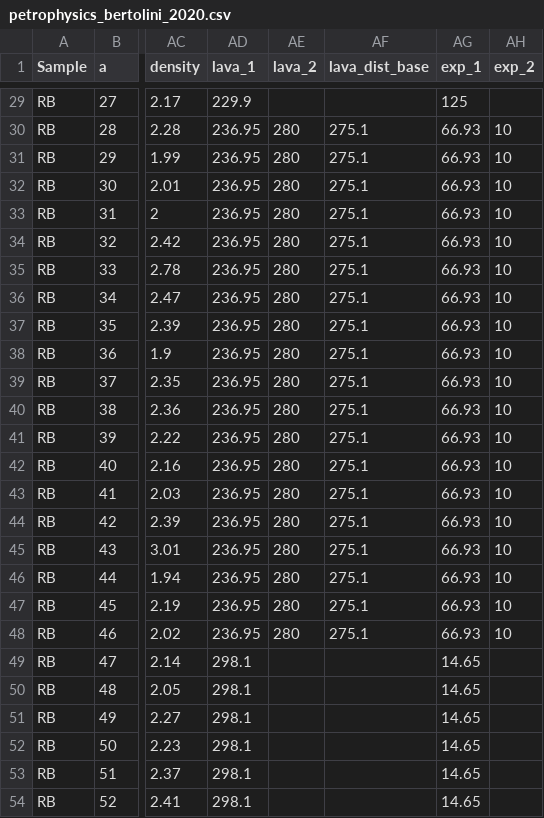
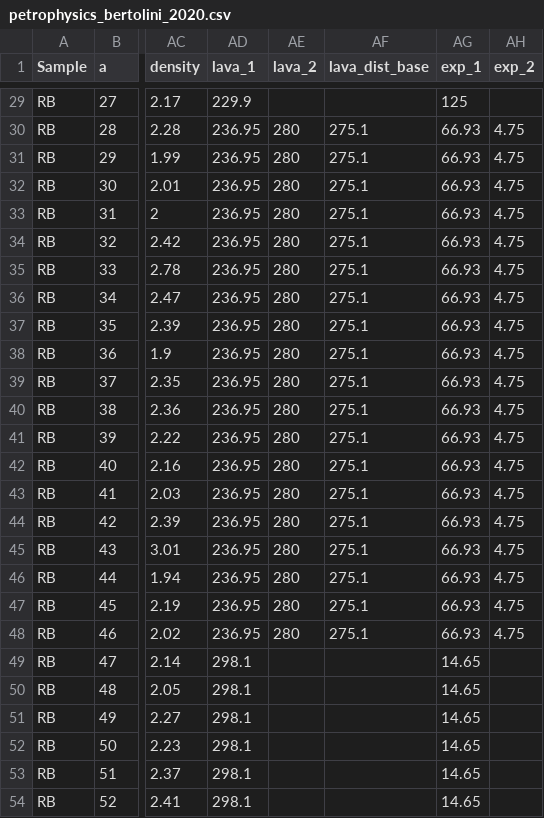
Before and after one commit to bmalcorra/ProgramacaoFuncional_Geologia, a CSV file: petrophysics_bertolini_2020.csv, drawn as a sheet; only a part is shown, gaps mark what is left out; the diff covers the shown part only; the diff names each change by its address in the sheet, - before the commit and + after, or states it on an @@ line.

```diff
--- a/petrophysics_bertolini_2020.csv
+++ b/petrophysics_bertolini_2020.csv
-AH30:AH48 (exp_2): 10
+AH30:AH48 (exp_2): 4.75
```
Also changed, not shown: 48 edited cells elsewhere in this file, 1 other file.
